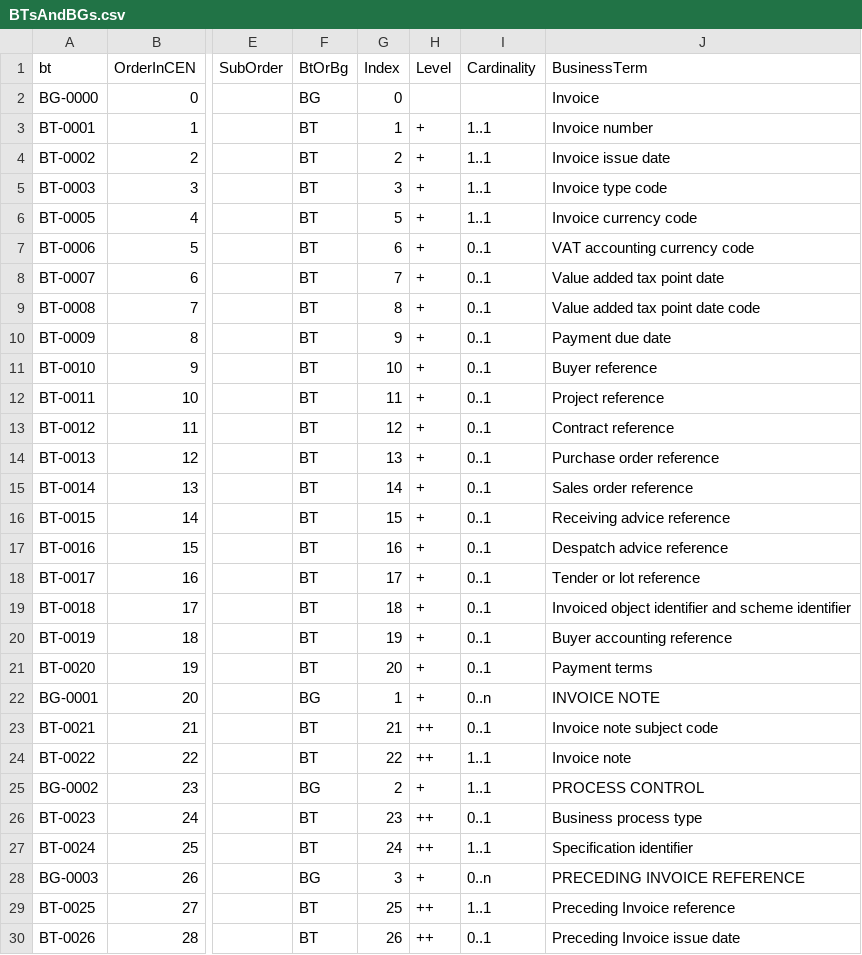
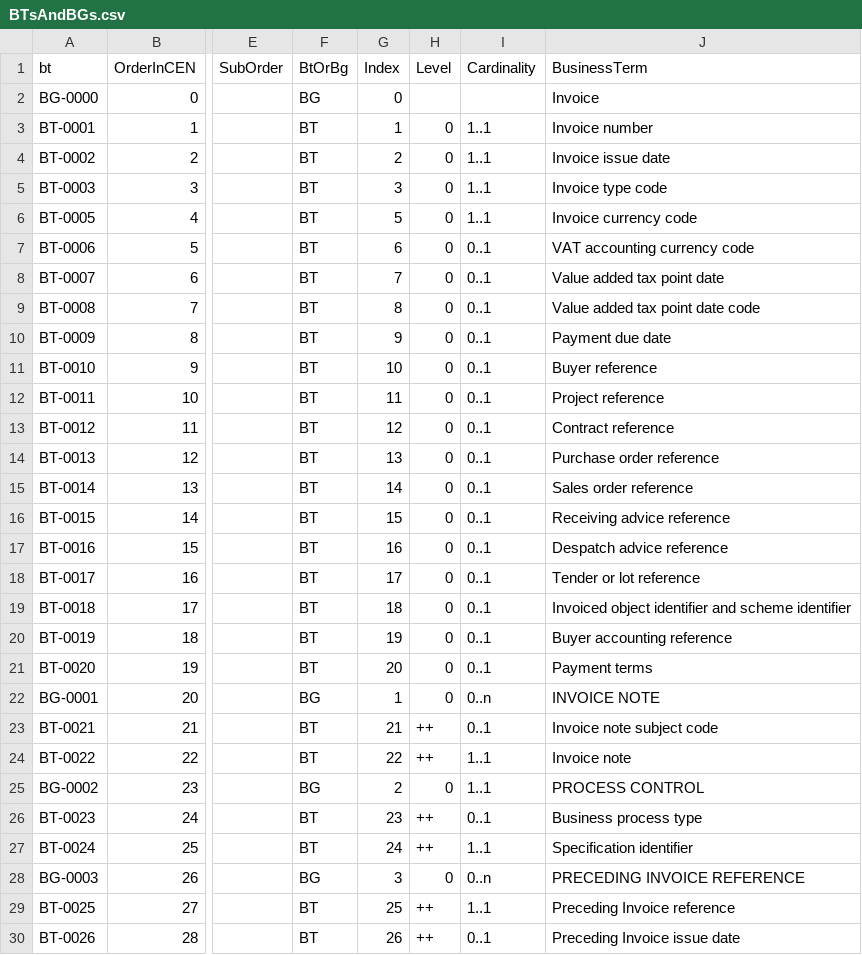
Before and after one commit to AgID/EeISI-mapper, a CSV file: cen-core/src/main/resources/TemplateFiles/BTs/BTsAndBGs.csv, drawn as a sheet; only a part is shown, gaps mark what is left out; the diff covers the shown part only; the diff names each change by its address in the sheet, - before the commit and + after, or states it on an @@ line.

```diff
--- a/cen-core/src/main/resources/TemplateFiles/BTs/BTsAndBGs.csv
+++ b/cen-core/src/main/resources/TemplateFiles/BTs/BTsAndBGs.csv
-H3:H22 (Level): +
+H3:H22 (Level): 0
-H25 (Level): +
+H25 (Level): 0
-H28 (Level): +
+H28 (Level): 0
```
Also changed, not shown: 14 edited cells elsewhere in this file, 24 other files.
